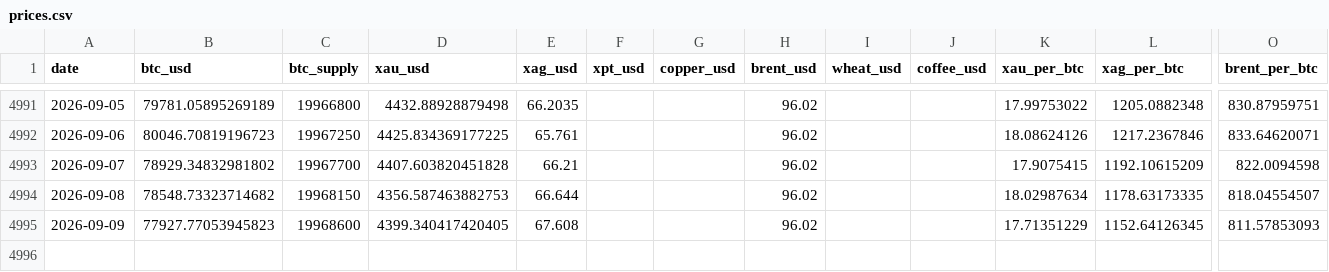
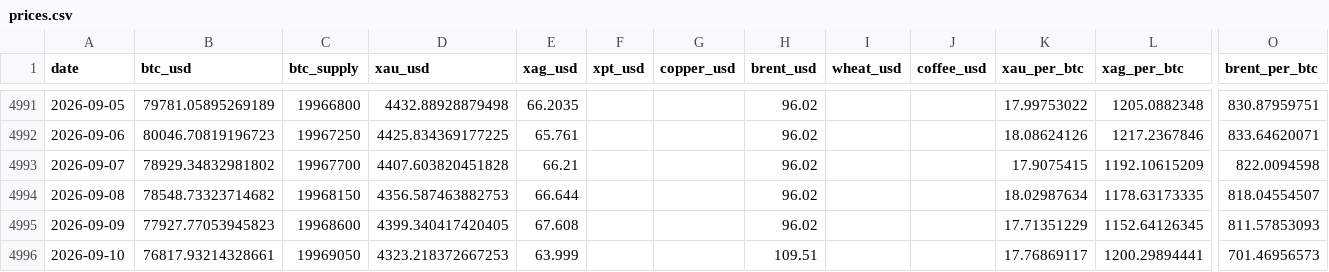
Before and after one commit to hmgovt/bitcoinweighin, a CSV file: static/data/prices.csv, drawn as a sheet; only a part is shown, gaps mark what is left out; rows hold the shown columns only; the diff names each change by its address in the sheet, - before the commit and + after, or states it on an @@ line.

```diff
--- a/static/data/prices.csv
+++ b/static/data/prices.csv
+row 4996: 2026-09-10 | 76817.93214328661 | 19969050 | 4323.218372667253 | 63.999 |  |  | 109.51 |  |  | 17.76869117 | 1200.29894441 | 701.46956573
```
Also changed, not shown: static/data/v1.0.1/prices.csv, 16 other files.
